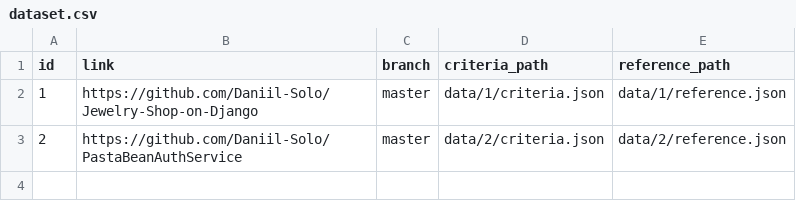
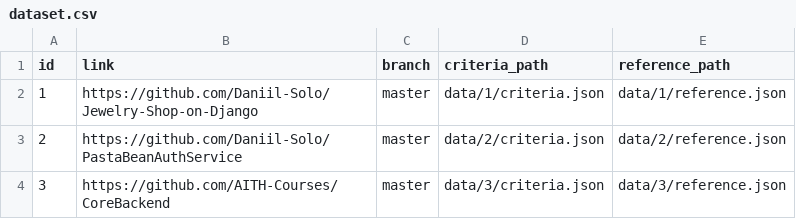
Before and after one commit to Daniil-Solo/AIReviewBackend, a CSV file: reserach/dataset.csv, drawn as a sheet.

Commit message:
add 2, 3 records of dataset

```diff
--- a/reserach/dataset.csv
+++ b/reserach/dataset.csv
@@ -3 +3,2 @@ id, link, branch, criteria_path, reference_path
 2,https://github.com/Daniil-Solo/PastaBeanAuthService,master,data/2/criteria.json,data/2/reference.json
+3,https://github.com/AITH-Courses/CoreBackend,master,data/3/criteria.json,data/3/reference.json
```
Also changed, not shown: reserach/log.csv, 34 other files.
